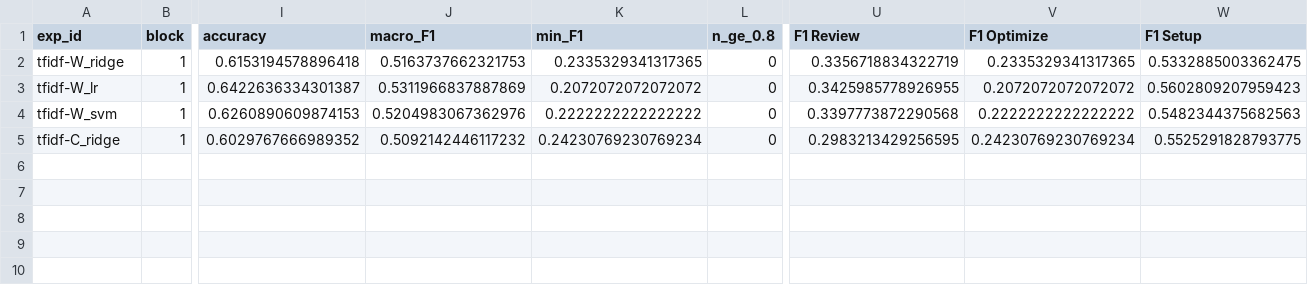
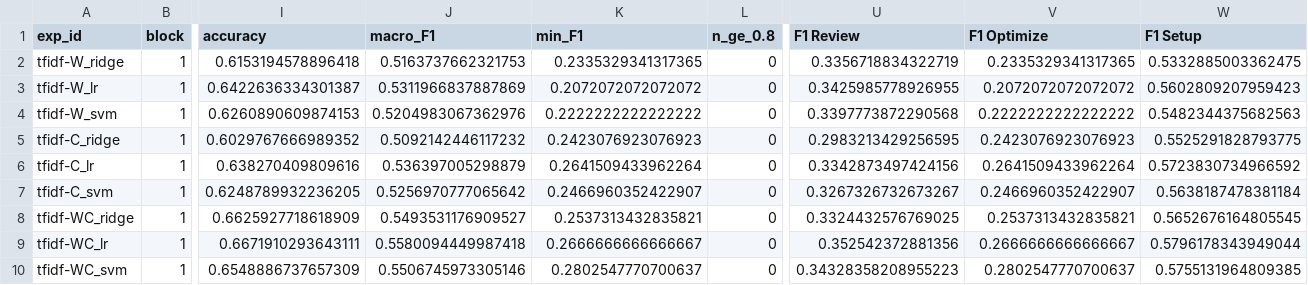
Before and after one commit to ShayHummel/work-type-labels, a CSV file: reports/results.csv, drawn as a sheet; only a part is shown, gaps mark what is left out; rows hold the shown columns only; the diff names each change by its address in the sheet, - before the commit and + after, or states it on an @@ line.

```diff
--- a/reports/results.csv
+++ b/reports/results.csv
-K5 (min_F1): 0.24230769230769234
+K5 (min_F1): 0.2423076923076923
-V5 (F1 Optimize): 0.24230769230769234
+V5 (F1 Optimize): 0.2423076923076923
+row 6: tfidf-C_lr | 1 | 0.638270409809616 | 0.536397005298879 | 0.2641509433962264 | 0 | 0.3342873497424156 | 0.2641509433962264 | 0.5723830734966592
+row 7: tfidf-C_svm | 1 | 0.6248789932236205 | 0.5256970777065642 | 0.2466960352422907 | 0 | 0.3267326732673267 | 0.2466960352422907 | 0.5638187478381184
+row 8: tfidf-WC_ridge | 1 | 0.6625927718618909 | 0.5493531176909527 | 0.2537313432835821 | 0 | 0.3324432576769025 | 0.2537313432835821 | 0.5652676164805545
+row 9: tfidf-WC_lr | 1 | 0.6671910293643111 | 0.5580094449987418 | 0.2666666666666667 | 0 | 0.352542372881356 | 0.2666666666666667 | 0.5796178343949044
+row 10: tfidf-WC_svm | 1 | 0.6548886737657309 | 0.5506745973305146 | 0.2802547770700637 | 0 | 0.34328358208955223 | 0.2802547770700637 | 0.5755131964809385
```
Also changed, not shown: 17 other files.
